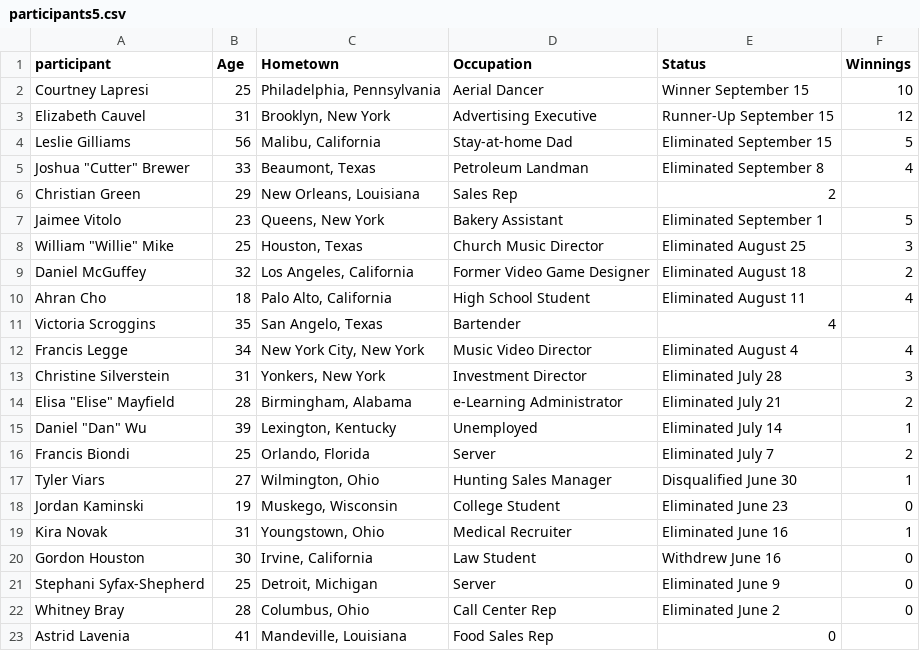
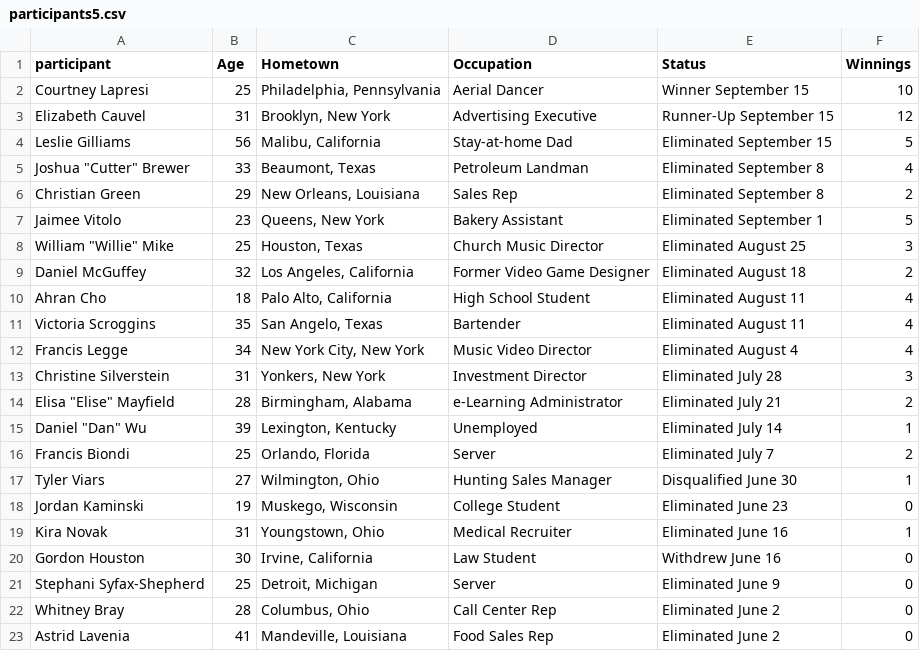
Before and after one commit to cgoldammer/tvshow-performance, a CSV file: data/MasterChef/participants5.csv, drawn as a sheet.

```diff
--- a/data/MasterChef/participants5.csv
+++ b/data/MasterChef/participants5.csv
@@ -5,3 +5,3 @@
 "Joshua ""Cutter"" Brewer","33","Beaumont, Texas","Petroleum Landman","Eliminated September 8","4"
-"Christian Green","29","New Orleans, Louisiana","Sales Rep","2",
+"Christian Green","29","New Orleans, Louisiana","Sales Rep","Eliminated September 8","2"
 "Jaimee Vitolo","23","Queens, New York","Bakery Assistant","Eliminated September 1","5"
@@ -10,3 +10,3 @@
 "Ahran Cho","18","Palo Alto, California","High School Student","Eliminated August 11","4"
-"Victoria Scroggins","35","San Angelo, Texas","Bartender","4",
+"Victoria Scroggins","35","San Angelo, Texas","Bartender","Eliminated August 11","4"
 "Francis Legge","34","New York City, New York","Music Video Director","Eliminated August 4","4"
@@ -22,2 +22,2 @@
 "Whitney Bray","28","Columbus, Ohio","Call Center Rep","Eliminated June 2","0"
-"Astrid Lavenia","41","Mandeville, Louisiana","Food Sales Rep","0",
+"Astrid Lavenia","41","Mandeville, Louisiana","Food Sales Rep","Eliminated June 2","0"
```
Also changed, not shown: data/MasterChef/participants1.csv, data/MasterChef/participants4.csv, 16 other files.
